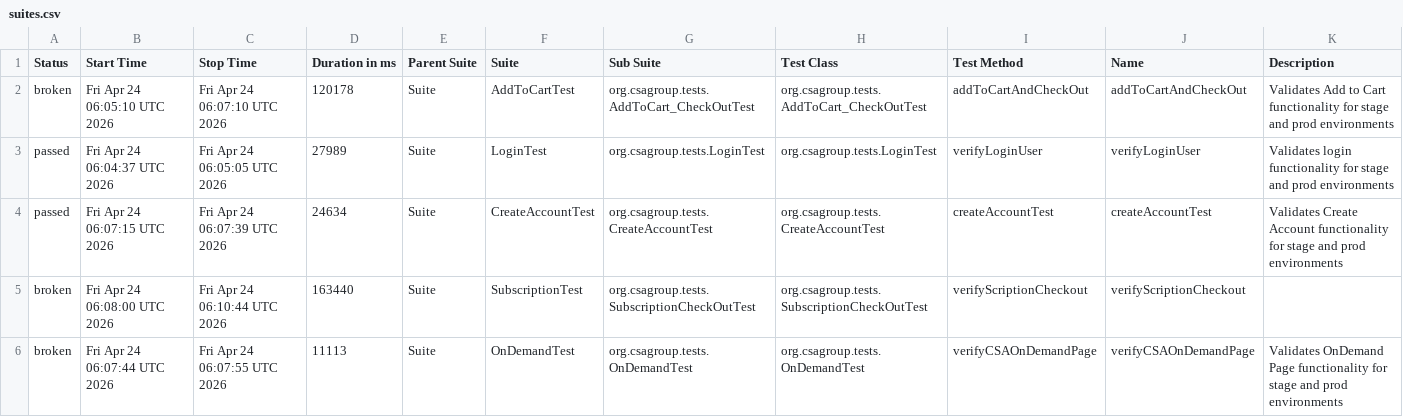
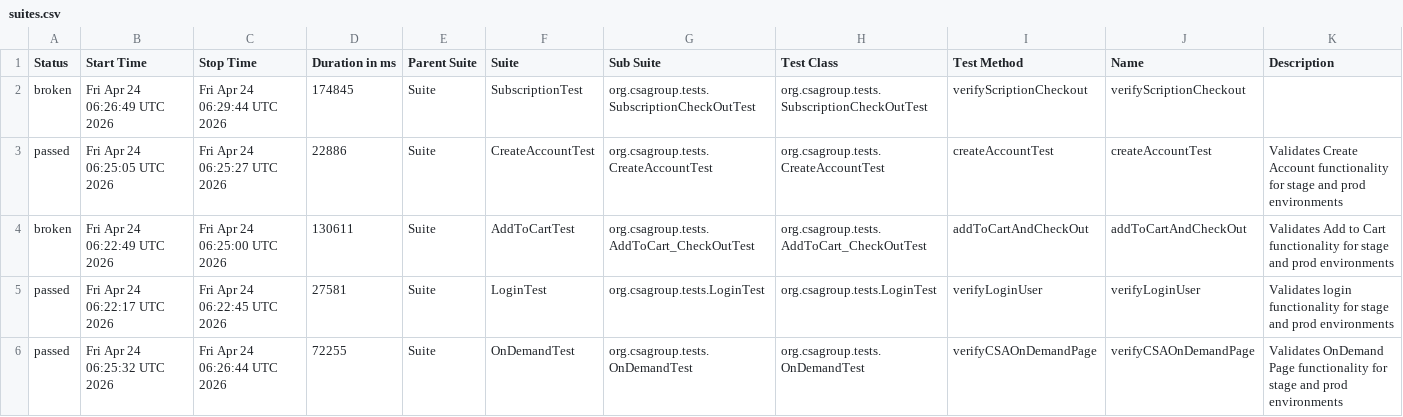
Before and after one commit to santoshadupa1/csagroupstore, a CSV file: data/suites.csv, drawn as a sheet.

```diff
--- a/data/suites.csv
+++ b/data/suites.csv
@@ -1,6 +1,6 @@
 "Status","Start Time","Stop Time","Duration in ms","Parent Suite","Suite","Sub Suite","Test Class","Test Method","Name","Description"
-"broken","Fri Apr 24 06:05:10 UTC 2026","Fri Apr 24 06:07:10 UTC 2026","120178","Suite","AddToCartTest","org.csagroup.tests.AddToCart_CheckOutTest","org.csagroup.tests.AddToCart_CheckOutTest","addToCartAndCheckOut","addToCartAndCheckOut","Validates Add to Cart functionality for stage and prod environments"
-"passed","Fri Apr 24 06:04:37 UTC 2026","Fri Apr 24 06:05:05 UTC 2026","27989","Suite","LoginTest","org.csagroup.tests.LoginTest","org.csagroup.tests.LoginTest","verifyLoginUser","verifyLoginUser","Validates login functionality for stage and prod environments"
-"passed","Fri Apr 24 06:07:15 UTC 2026","Fri Apr 24 06:07:39 UTC 2026","24634","Suite","CreateAccountTest","org.csagroup.tests.CreateAccountTest","org.csagroup.tests.CreateAccountTest","createAccountTest","createAccountTest","Validates Create Account functionality for stage and prod environments"
-"broken","Fri Apr 24 06:08:00 UTC 2026","Fri Apr 24 06:10:44 UTC 2026","163440","Suite","SubscriptionTest","org.csagroup.tests.SubscriptionCheckOutTest","org.csagroup.tests.SubscriptionCheckOutTest","verifyScriptionCheckout","verifyScriptionCheckout",""
-"broken","Fri Apr 24 06:07:44 UTC 2026","Fri Apr 24 06:07:55 UTC 2026","11113","Suite","OnDemandTest","org.csagroup.tests.OnDemandTest","org.csagroup.tests.OnDemandTest","verifyCSAOnDemandPage","verifyCSAOnDemandPage","Validates OnDemand Page functionality for stage and prod environments"
+"broken","Fri Apr 24 06:26:49 UTC 2026","Fri Apr 24 06:29:44 UTC 2026","174845","Suite","SubscriptionTest","org.csagroup.tests.SubscriptionCheckOutTest","org.csagroup.tests.SubscriptionCheckOutTest","verifyScriptionCheckout","verifyScriptionCheckout",""
+"passed","Fri Apr 24 06:25:05 UTC 2026","Fri Apr 24 06:25:27 UTC 2026","22886","Suite","CreateAccountTest","org.csagroup.tests.CreateAccountTest","org.csagroup.tests.CreateAccountTest","createAccountTest","createAccountTest","Validates Create Account functionality for stage and prod environments"
+"broken","Fri Apr 24 06:22:49 UTC 2026","Fri Apr 24 06:25:00 UTC 2026","130611","Suite","AddToCartTest","org.csagroup.tests.AddToCart_CheckOutTest","org.csagroup.tests.AddToCart_CheckOutTest","addToCartAndCheckOut","addToCartAndCheckOut","Validates Add to Cart functionality for stage and prod environments"
+"passed","Fri Apr 24 06:22:17 UTC 2026","Fri Apr 24 06:22:45 UTC 2026","27581","Suite","LoginTest","org.csagroup.tests.LoginTest","org.csagroup.tests.LoginTest","verifyLoginUser","verifyLoginUser","Validates login functionality for stage and prod environments"
+"passed","Fri Apr 24 06:25:32 UTC 2026","Fri Apr 24 06:26:44 UTC 2026","72255","Suite","OnDemandTest","org.csagroup.tests.OnDemandTest","org.csagroup.tests.OnDemandTest","verifyCSAOnDemandPage","verifyCSAOnDemandPage","Validates OnDemand Page functionality for stage and prod environments"
```
Also changed, not shown: data/behaviors.csv, 55 other files.
